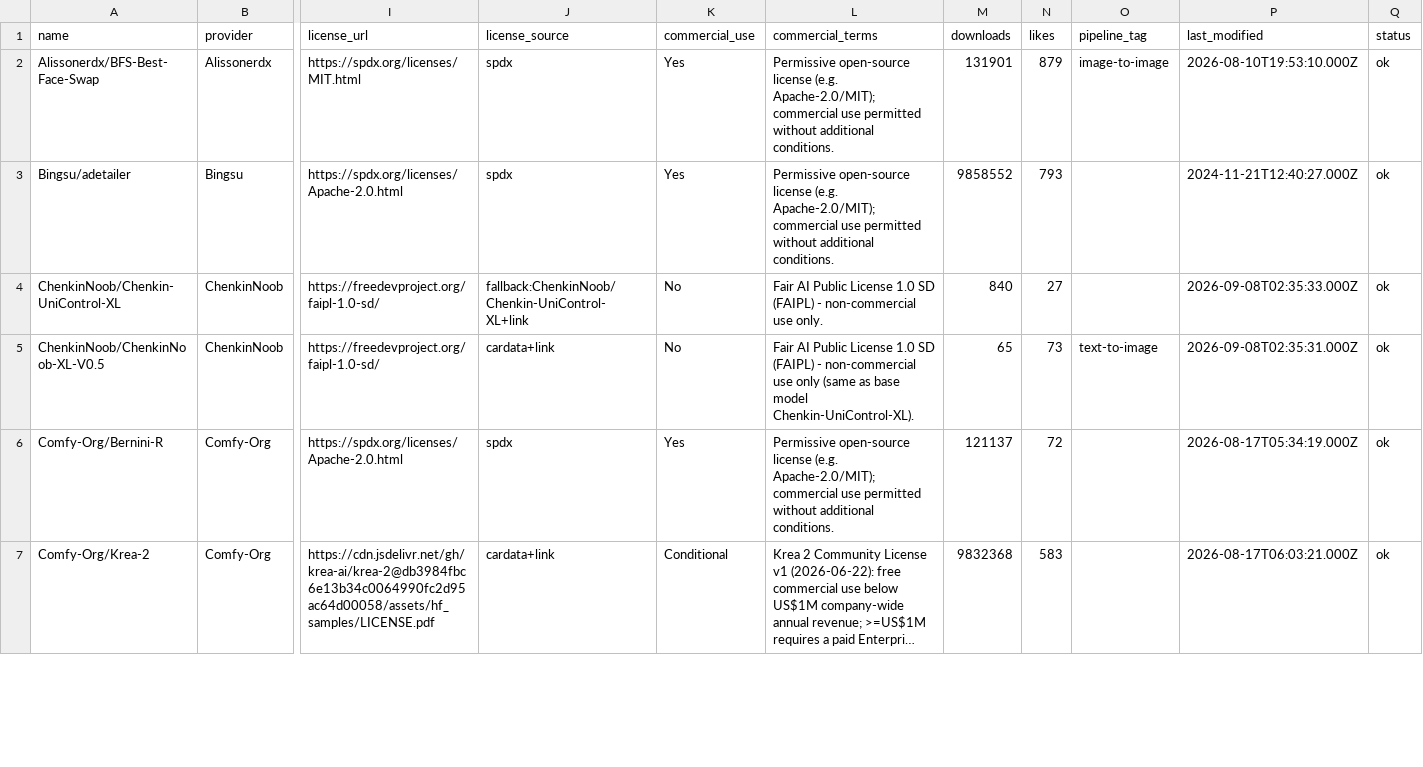
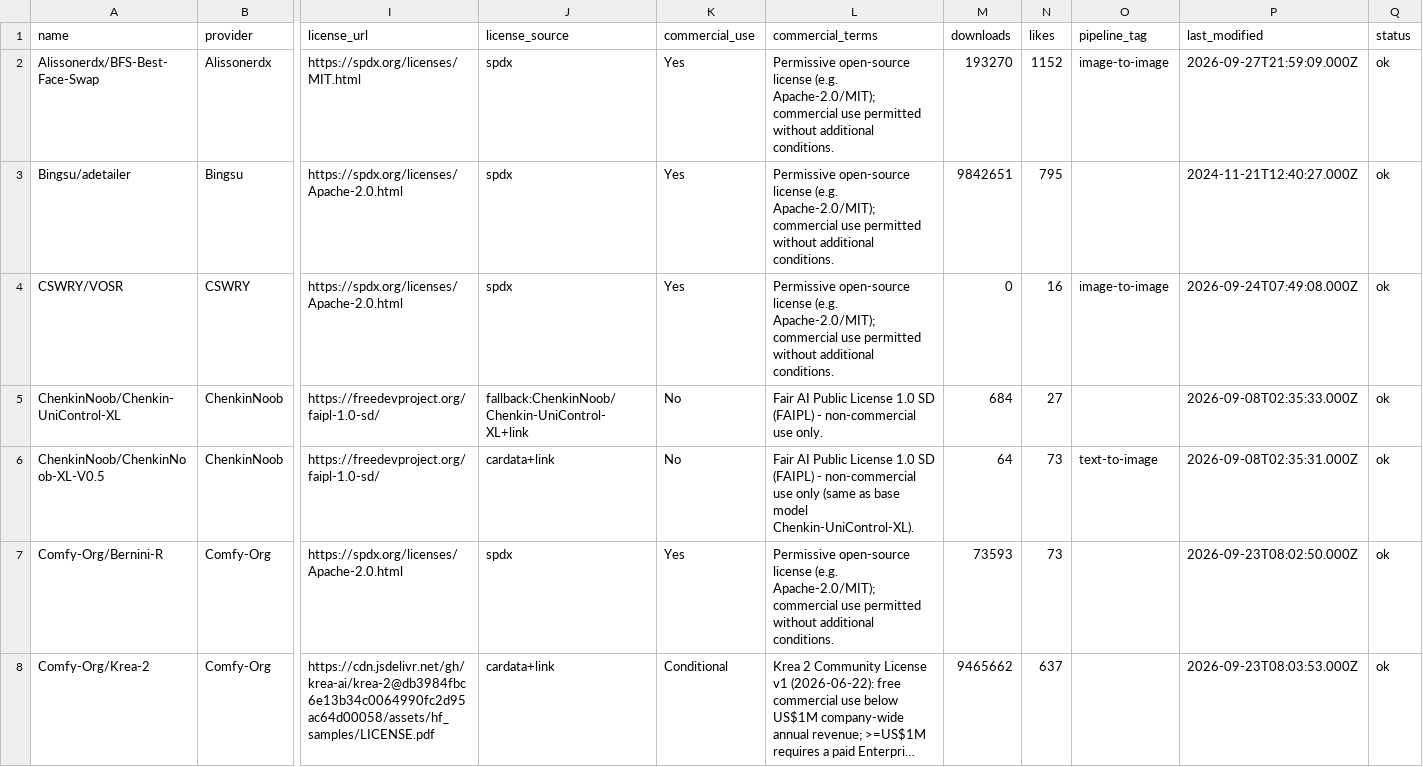
Before and after one commit to BradPita/Zaokaa-License-Database, a CSV file: data/licenses_output.csv, drawn as a sheet; only a part is shown, gaps mark what is left out; long unchanged cells end in …; addresses are those after the commit; rows hold the shown columns only; the diff covers the shown part only; the diff names each change by its address in the sheet, - before the commit and + after, or states it on an @@ line.

```diff
--- a/data/licenses_output.csv
+++ b/data/licenses_output.csv
-M2 (downloads): 131901
+M2 (downloads): 193270
-N2 (likes): 879
+N2 (likes): 1152
-P2 (last_modified): 2026-08-10T19:53:10.000Z
+P2 (last_modified): 2026-09-27T21:59:09.000Z
-M3 (downloads): 9858552
+M3 (downloads): 9842651
-N3 (likes): 793
+N3 (likes): 795
+row 4: CSWRY/VOSR | CSWRY | https://spdx.org/licenses/Apache-2.0.html | spdx | Yes | Permissive open-source license (e.g. Apache-2.0/MIT); commercial use permitted without additional conditions. | 0 | 16 | image-to-image | 2026-09-24T07:49:08.000Z | ok
-M5 (downloads): 840
+M5 (downloads): 684
-M6 (downloads): 65
+M6 (downloads): 64
-M7 (downloads): 121137
+M7 (downloads): 73593
-N7 (likes): 72
+N7 (likes): 73
-P7 (last_modified): 2026-08-17T05:34:19.000Z
+P7 (last_modified): 2026-09-23T08:02:50.000Z
-M8 (downloads): 9832368
+M8 (downloads): 9465662
-N8 (likes): 583
+N8 (likes): 637
-P8 (last_modified): 2026-08-17T06:03:21.000Z
+P8 (last_modified): 2026-09-23T08:03:53.000Z
```
Also changed, not shown: 122 edited cells elsewhere in this file, 5 other files.
